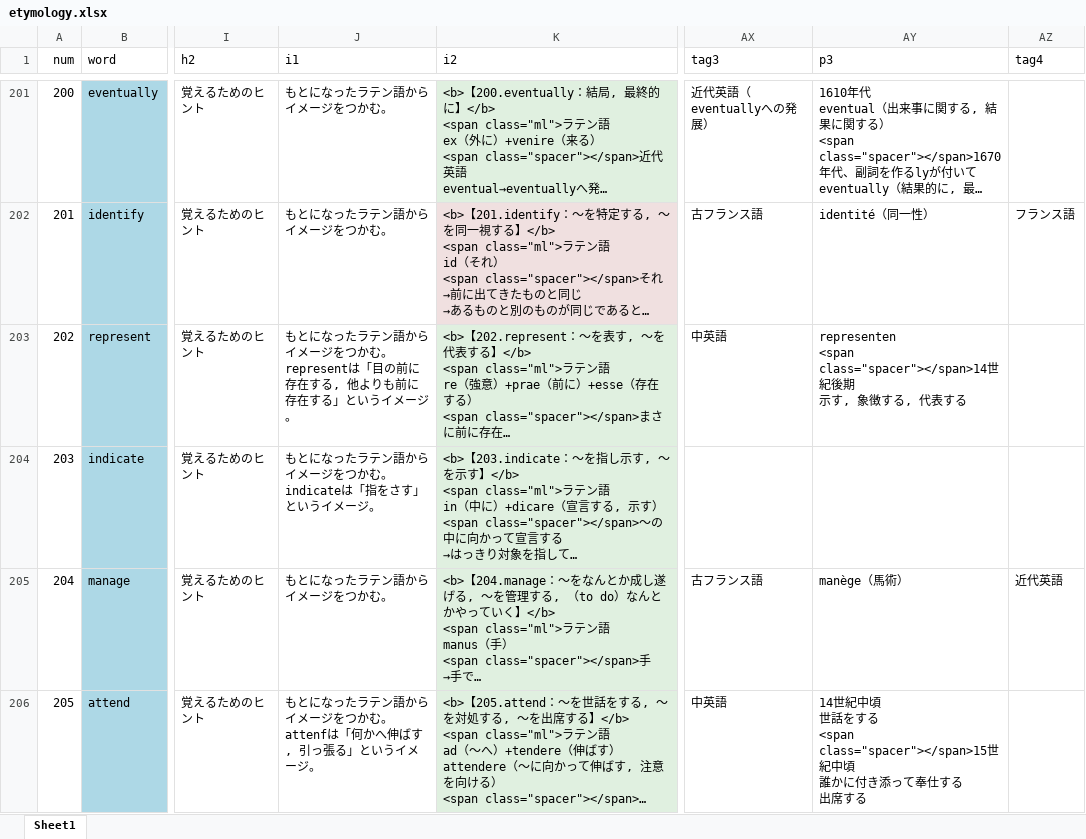
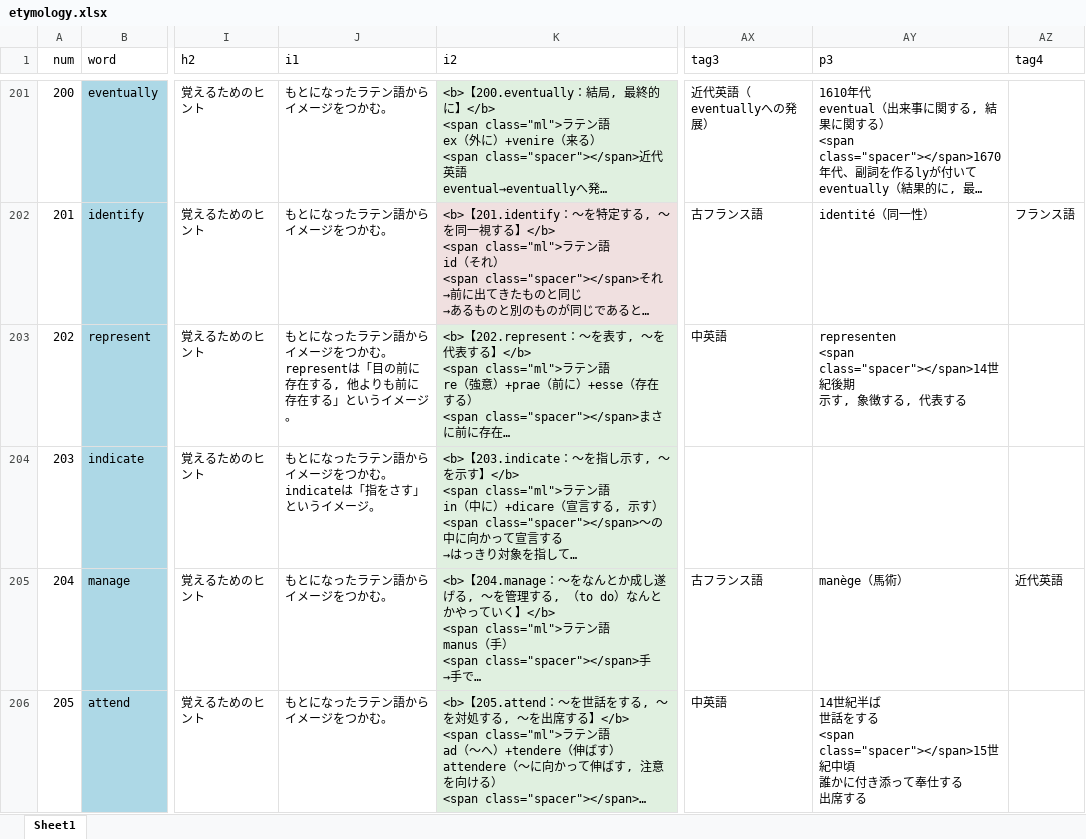
Before and after one commit to mar0ram/etymology-dictionary, an Excel workbook: data/etymology.xlsx, sheet Sheet1, drawn as a sheet; only a part is shown, gaps mark what is left out; long unchanged cells end in …; values as stored, in another font and other column widths than the file's, no borders; conditional formats not drawn; ↵ is a line break in a cell; the diff covers the shown part only; the diff names each change by its address in the sheet, - before the commit and + after, or states it on an @@ line.

```diff
--- a/data/etymology.xlsx (sheet Sheet1)
+++ b/data/etymology.xlsx (sheet Sheet1)
-J206 (i1): もとになったラテン語からイメージをつかむ。 ↵ attenfは「何かへ伸ばす, 引っ張る」というイメージ。
+J206 (i1): もとになったラテン語からイメージをつかむ。
-AY206 (p3): 14世紀中頃 ↵ 世話を…
+AY206 (p3): 14世紀半ば ↵ 世話を…
```
Also changed, not shown: 208 edited cells elsewhere in this sheet, 2 other files.
